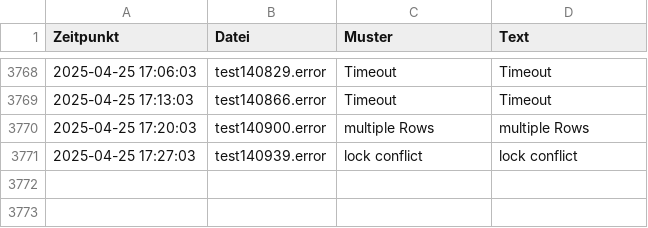
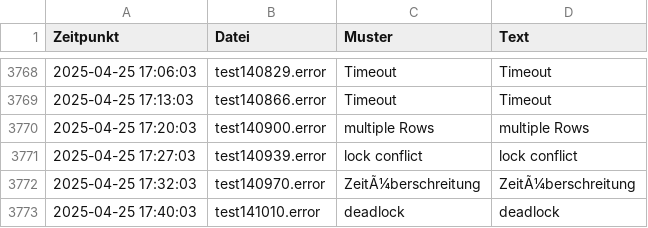
Before and after one commit to Sierra-Bravo-ger/AFM-react, a CSV file: public/AFMlog/AFM_pattern_matches.csv, drawn as a sheet; only a part is shown, gaps mark what is left out.

Commit message:
modified:   .dockerignore 	modified:   .gitignore 	modified:   package-lock.json 	modified:   package.json 	modified:   public/AFMlog/AFM_error_log.csv 	modified:   public/AFMlog/AFM_input_details.csv 	modified:   public/AFMlog/AFM_pattern_matches.csv 	modified:   public/AFMlog/AFM_status_log.csv

```diff
--- a/public/AFMlog/AFM_pattern_matches.csv
+++ b/public/AFMlog/AFM_pattern_matches.csv
@@ -3771 +3771,3 @@
 2025-04-25 17:27:03;test140939.error;lock conflict;lock conflict
+2025-04-25 17:32:03;test140970.error;ZeitÃ¼berschreitung;ZeitÃ¼berschreitung
+2025-04-25 17:40:03;test141010.error;deadlock;deadlock
```
Also changed, not shown: public/AFMlog/AFM_input_details.csv, public/AFMlog/AFM_status_log.csv, 4 other files.
